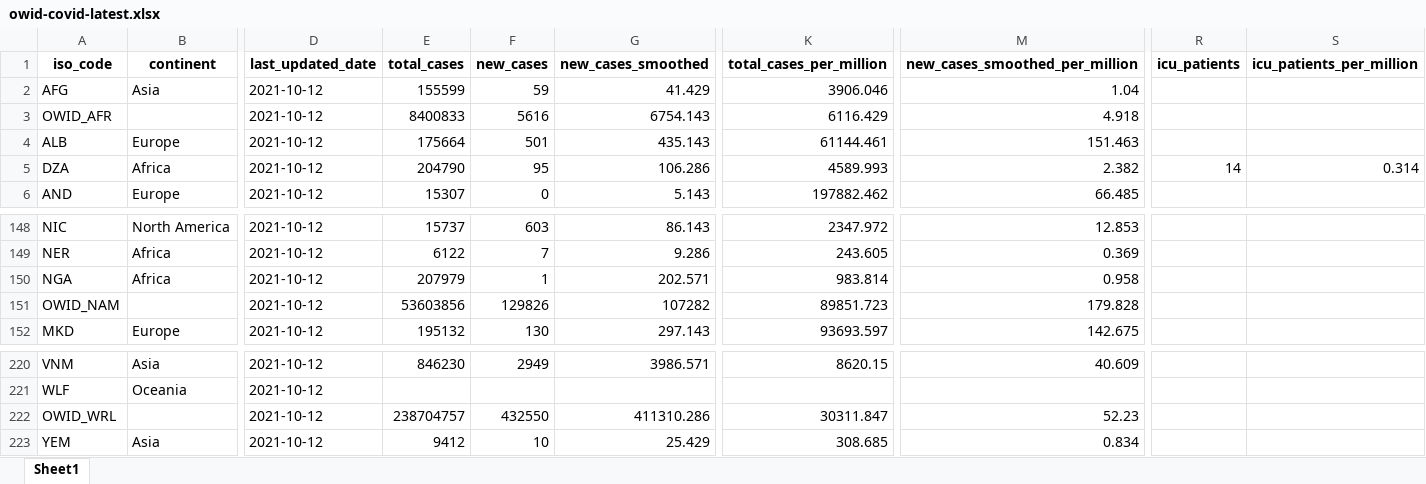
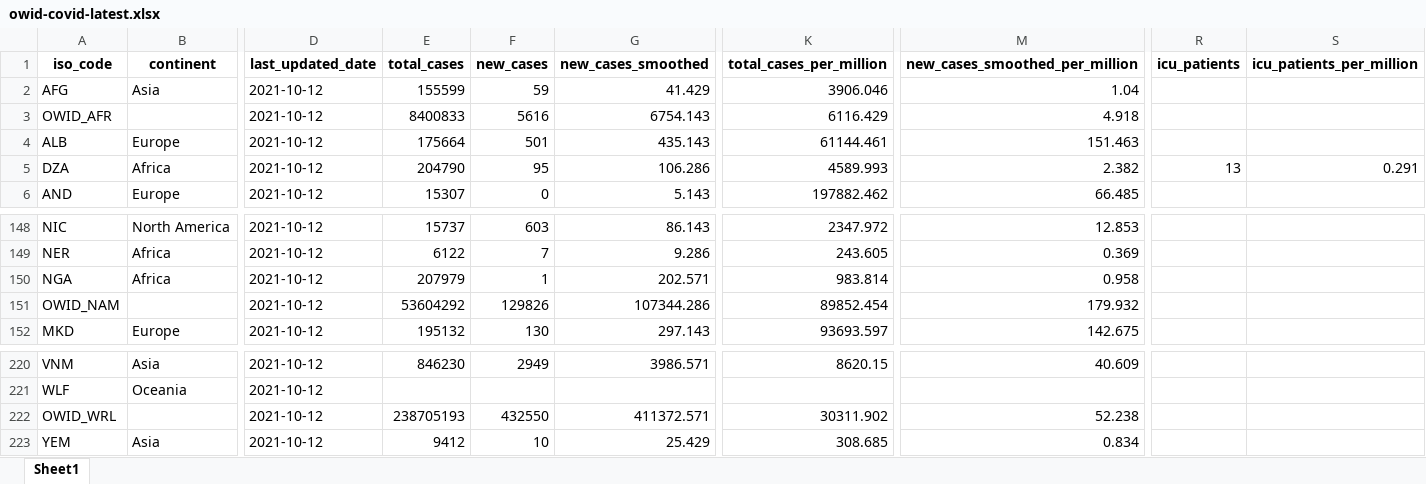
Before and after one commit to upamapsb/Upama, an Excel workbook: public/data/latest/owid-covid-latest.xlsx, sheet Sheet1, drawn as a sheet; only a part is shown, gaps mark what is left out; values as stored, in another font and other column widths than the file's, no borders; the diff covers the shown part only; the diff names each change by its address in the sheet, - before the commit and + after, or states it on an @@ line.

```diff
--- a/public/data/latest/owid-covid-latest.xlsx (sheet Sheet1)
+++ b/public/data/latest/owid-covid-latest.xlsx (sheet Sheet1)
-R5 (icu_patients): 14
+R5 (icu_patients): 13
-S5 (icu_patients_per_million): 0.314
+S5 (icu_patients_per_million): 0.291
-E151 (total_cases): 53603856
+E151 (total_cases): 53604292
-G151 (new_cases_smoothed): 107282
+G151 (new_cases_smoothed): 107344.286
-K151 (total_cases_per_million): 89851.723
+K151 (total_cases_per_million): 89852.454
-M151 (new_cases_smoothed_per_million): 179.828
+M151 (new_cases_smoothed_per_million): 179.932
-E222 (total_cases): 238704757
+E222 (total_cases): 238705193
-G222 (new_cases_smoothed): 411310.286
+G222 (new_cases_smoothed): 411372.571
-K222 (total_cases_per_million): 30311.847
+K222 (total_cases_per_million): 30311.902
-M222 (new_cases_smoothed_per_million): 52.23
+M222 (new_cases_smoothed_per_million): 52.238
```
Also changed, not shown: 32 edited cells elsewhere in this sheet, 21 other files.
